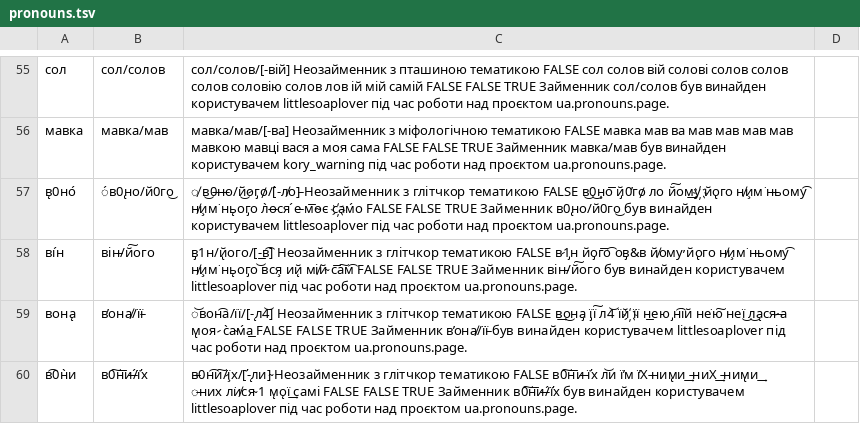
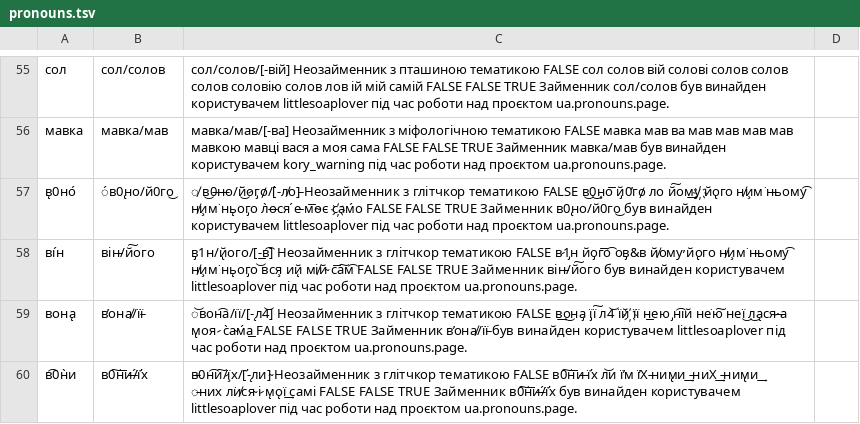
Before and after one commit to tutking24/pronounspage, a TSV file: locale/ua/pronouns/pronouns.tsv, drawn as a sheet; only a part is shown, gaps mark what is left out; the diff names each change by its address in the sheet, - before the commit and + after, or states it on an @@ line.

```diff
--- a/locale/ua/pronouns/pronouns.tsv
+++ b/locale/ua/pronouns/pronouns.tsv
-C60: …̵них л͘и̸ся̴ 1 м̨о̨ї ͢самі…
+C60: …̵них л͘и̸ся̴ і̷ м̨о̨ї ͢самі…
```
Also changed, not shown: 1 other file.
